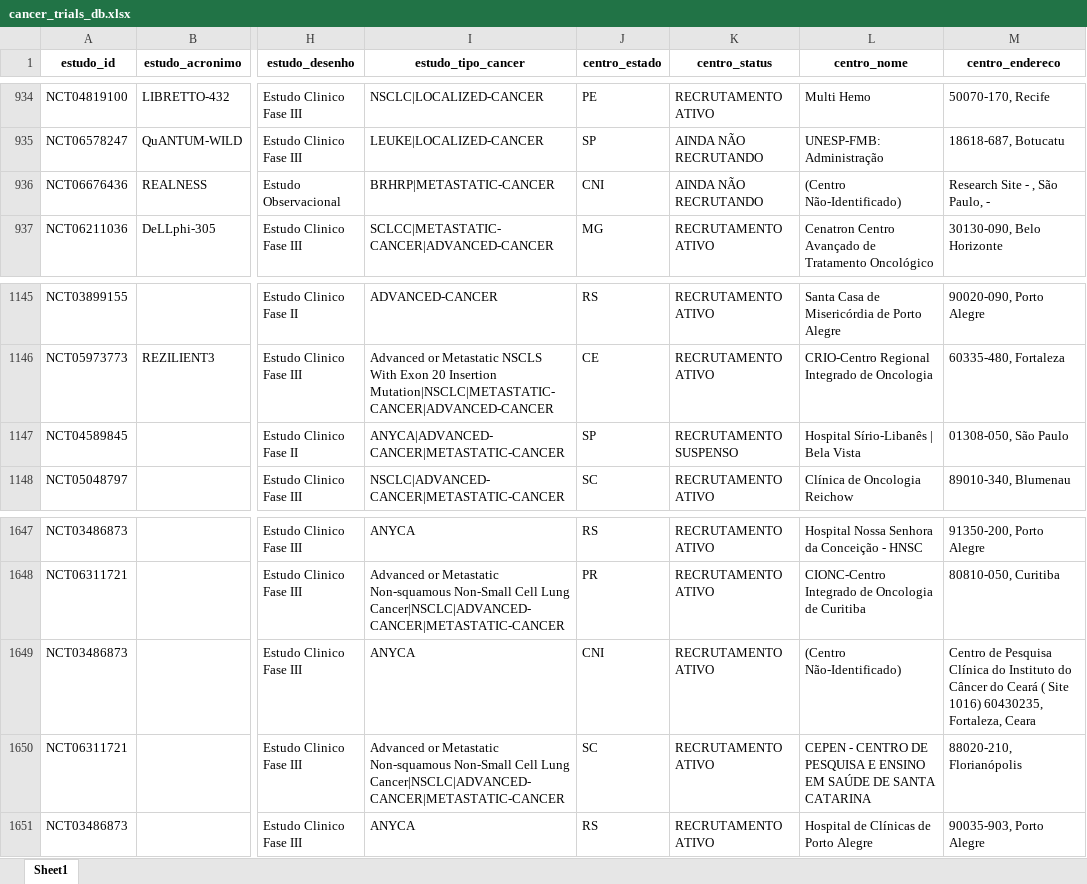
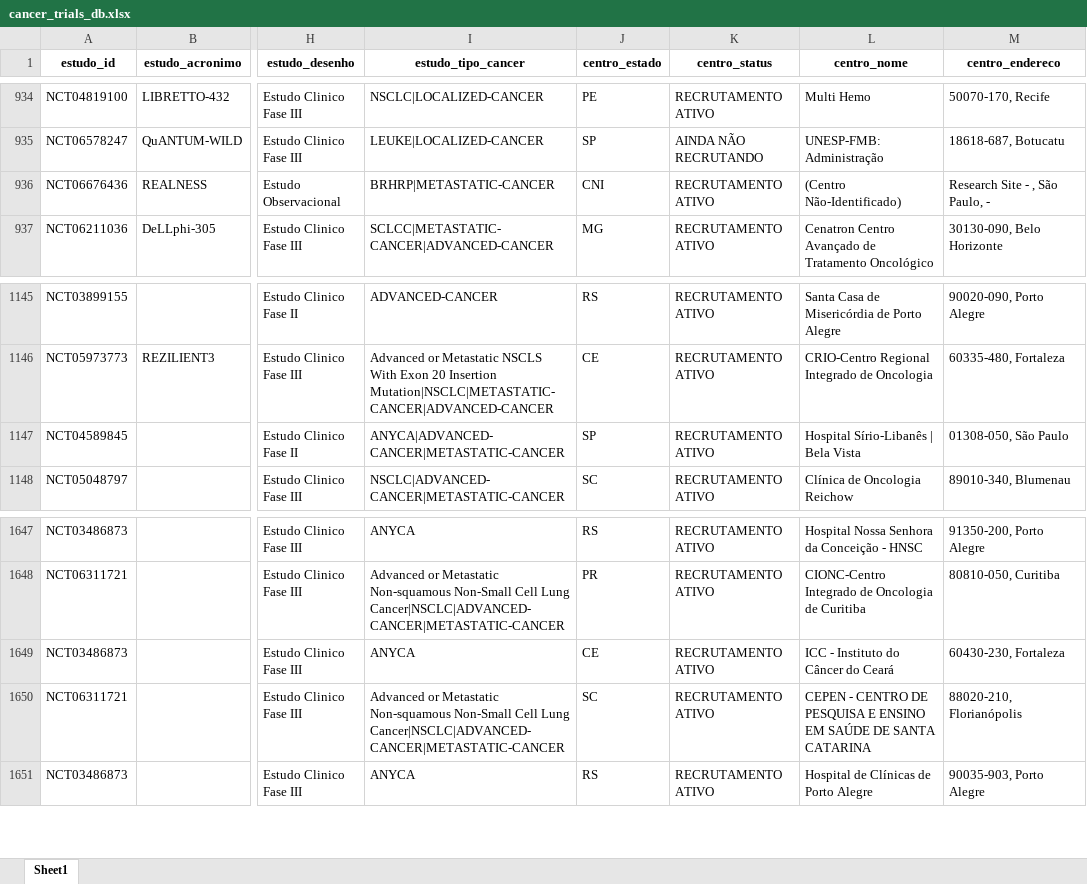
Before and after one commit to felippelazar/CancerTrialsBR, an Excel workbook: data/cancer_trials_db.xlsx, sheet Sheet1, drawn as a sheet; only a part is shown, gaps mark what is left out; values as stored, in another font and other column widths than the file's, no borders; the diff names each change by its address in the sheet, - before the commit and + after, or states it on an @@ line.

```diff
--- a/data/cancer_trials_db.xlsx (sheet Sheet1)
+++ b/data/cancer_trials_db.xlsx (sheet Sheet1)
-K936 (centro_status): AINDA NÃO RECRUTANDO
+K936 (centro_status): RECRUTAMENTO ATIVO
-K1147 (centro_status): RECRUTAMENTO SUSPENSO
+K1147 (centro_status): RECRUTAMENTO ATIVO
-J1649 (centro_estado): CNI
+J1649 (centro_estado): CE
-L1649 (centro_nome): (Centro Não-Identificado)
+L1649 (centro_nome): ICC - Instituto do Câncer do Ceará
-M1649 (centro_endereco): Centro de Pesquisa Clínica do Instituto do Câncer do Ceará ( Site 1016) 60430235, Fortaleza, Ceara
+M1649 (centro_endereco): 60430-230, Fortaleza
```
Also changed, not shown: 50 other files.
